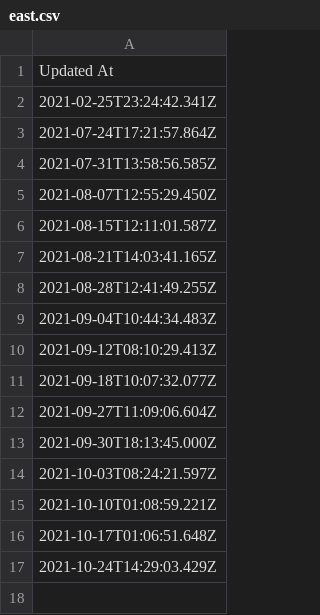
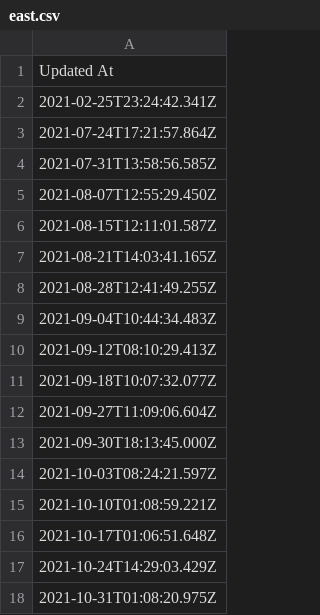
Before and after one commit to KhooHaoYit/Covid19-Malaysia-Heatmap-Data, a CSV file: data/east.csv, drawn as a sheet; the diff names each change by its address in the sheet, - before the commit and + after, or states it on an @@ line.

```diff
--- a/data/east.csv
+++ b/data/east.csv
+row 18: 2021-10-31T01:08:20.975Z
```
Also changed, not shown: data/west.csv, 2 other files.
